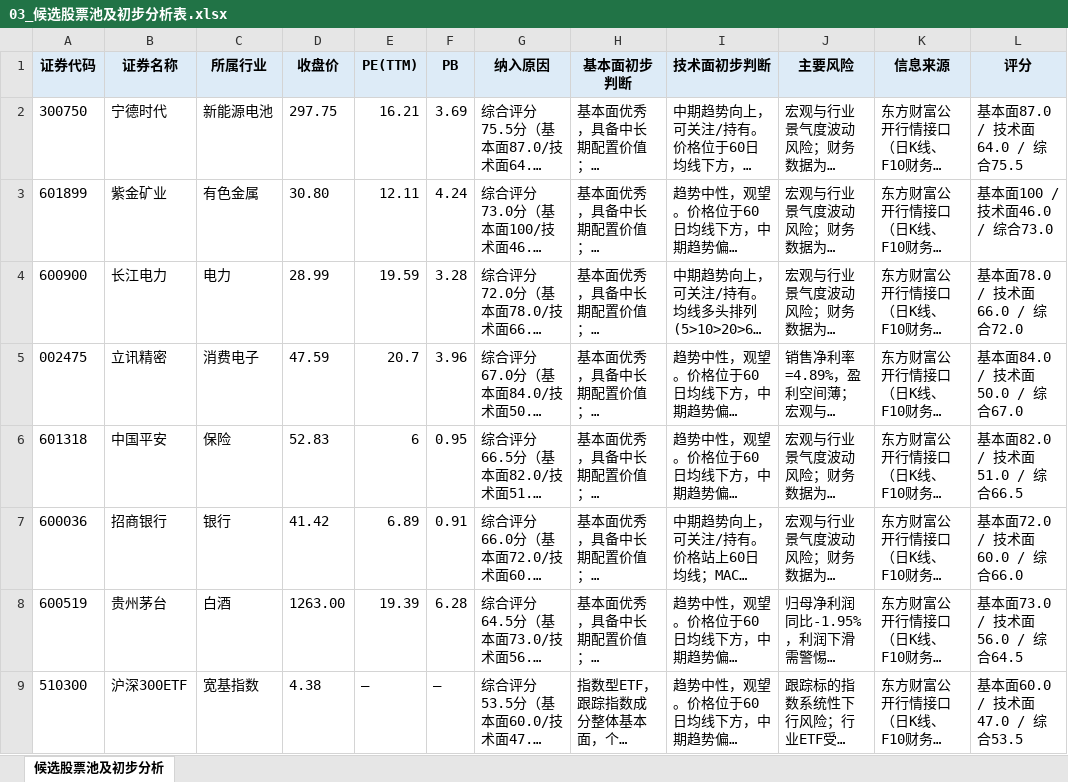
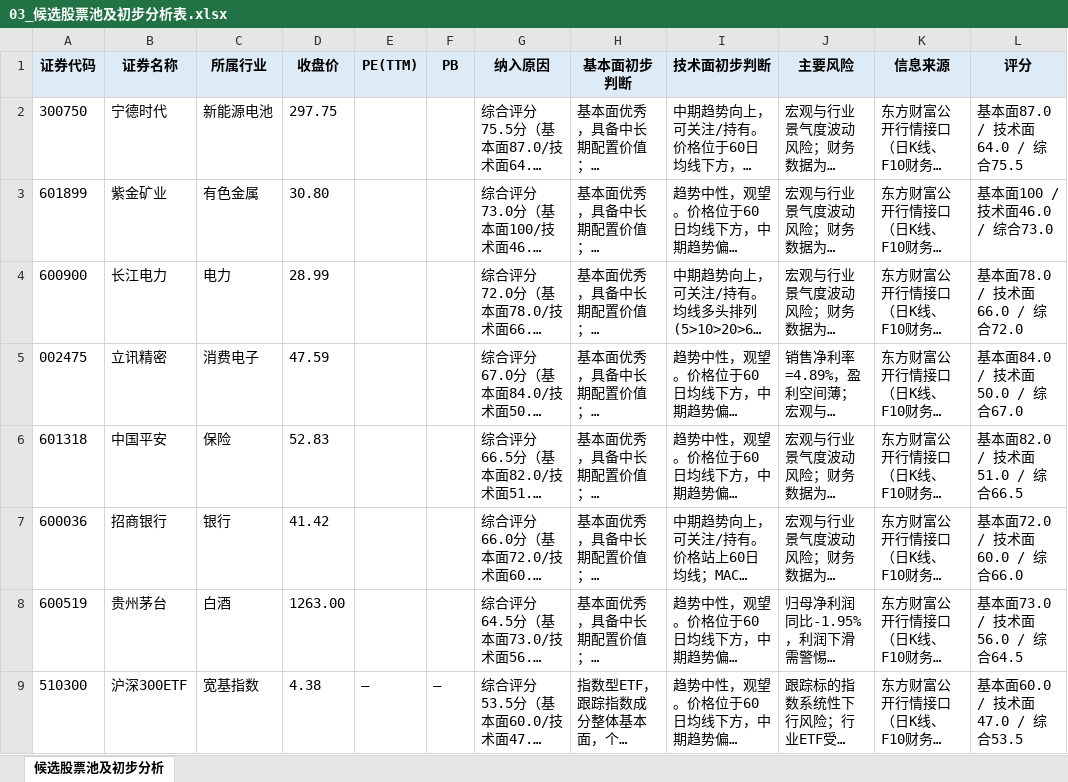
Before and after one commit to Albertdev12/pbl-workflow, an Excel workbook: outputs/03_候选股票池及初步分析表.xlsx, sheet 候选股票池及初步分析, drawn as a sheet; long unchanged cells end in …; values as stored, in another font and other column widths than the file's, no borders; the diff names each change by its address in the sheet, - before the commit and + after, or states it on an @@ line.

```diff
--- a/outputs/03_候选股票池及初步分析表.xlsx (sheet 候选股票池及初步分析)
+++ b/outputs/03_候选股票池及初步分析表.xlsx (sheet 候选股票池及初步分析)
-E2 (PE(TTM)): 16.21
+E2 (PE(TTM)): (empty)
-F2 (PB): 3.69
+F2 (PB): (empty)
-E3 (PE(TTM)): 12.11
+E3 (PE(TTM)): (empty)
-F3 (PB): 4.24
+F3 (PB): (empty)
-E4 (PE(TTM)): 19.59
+E4 (PE(TTM)): (empty)
-F4 (PB): 3.28
+F4 (PB): (empty)
-E5 (PE(TTM)): 20.7
+E5 (PE(TTM)): (empty)
-F5 (PB): 3.96
+F5 (PB): (empty)
-E6 (PE(TTM)): 6
+E6 (PE(TTM)): (empty)
-F6 (PB): 0.95
+F6 (PB): (empty)
-E7 (PE(TTM)): 6.89
+E7 (PE(TTM)): (empty)
-F7 (PB): 0.91
+F7 (PB): (empty)
-E8 (PE(TTM)): 19.39
+E8 (PE(TTM)): (empty)
-F8 (PB): 6.28
+F8 (PB): (empty)
```
Also changed, not shown: outputs/02_市场观察记录.xlsx, outputs/06_技术分析记录.xlsx, 19 other files.
